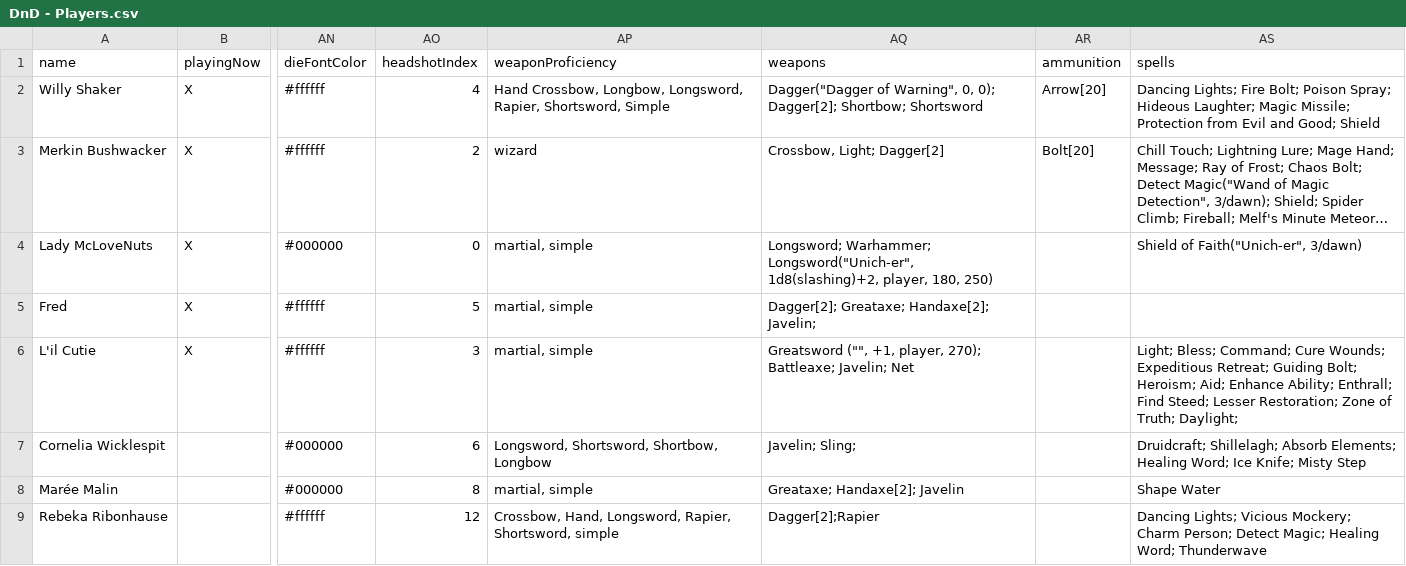
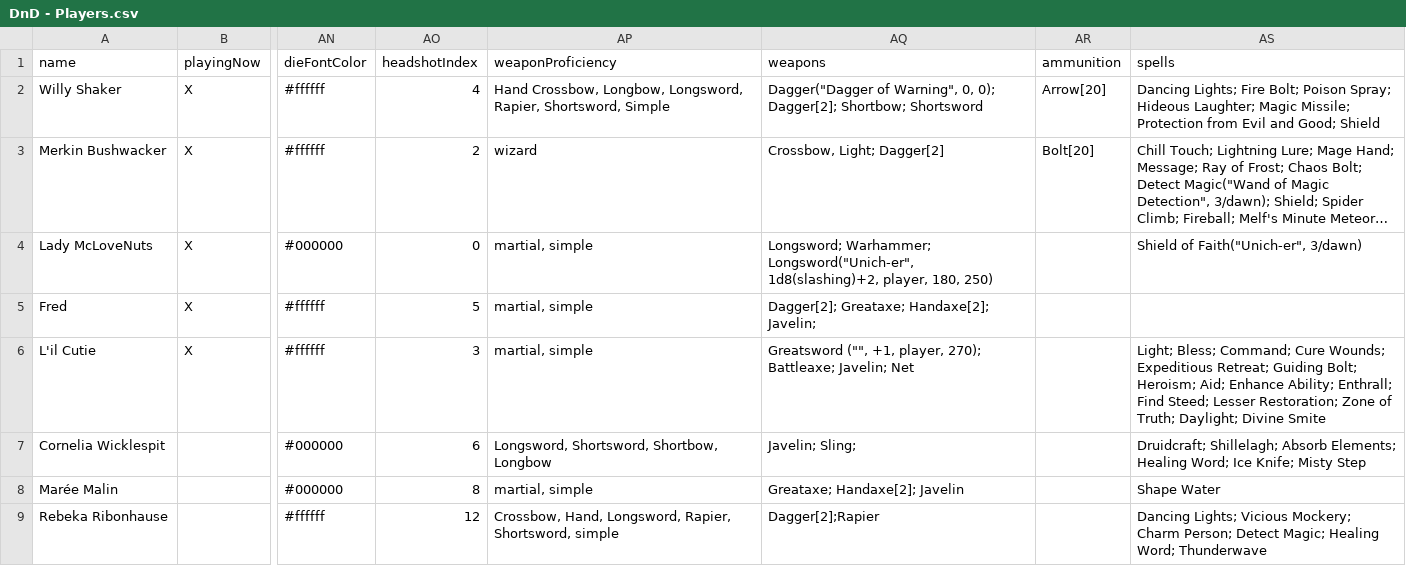
Before and after one commit to MillerMark/MrAnnouncerBot, a CSV file: DndCore/Data/DnD - Players.csv, drawn as a sheet; only a part is shown, gaps mark what is left out; long unchanged cells end in …; the diff names each change by its address in the sheet, - before the commit and + after, or states it on an @@ line.

Commit message:
Player Data Changed.

```diff
--- a/DndCore/Data/DnD - Players.csv
+++ b/DndCore/Data/DnD - Players.csv
-AS6 (spells): …Truth; Daylight;
+AS6 (spells): …Truth; Daylight; Divine Smite
```
